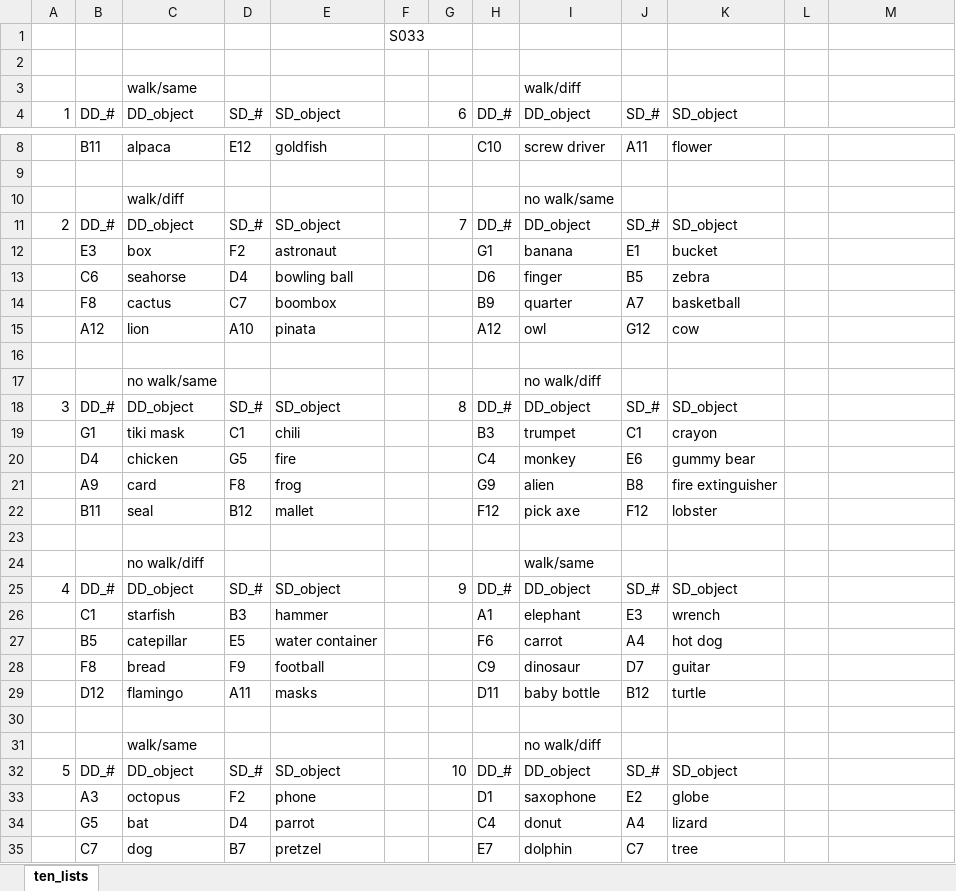
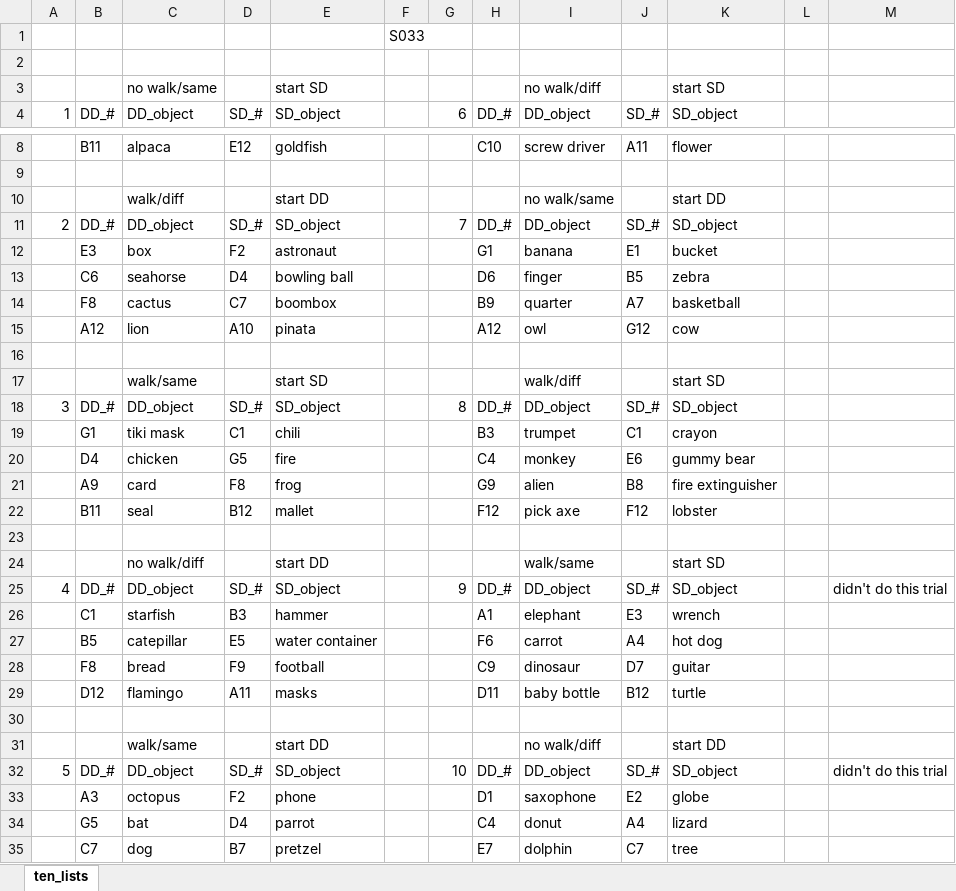
Before and after one commit to alanamuller/inflatable-project, an Excel workbook: outputs/complete_lists/Older Adults/OA S033.xlsx, sheet ten_lists, drawn as a sheet; only a part is shown, gaps mark what is left out; values as stored, in another font and other column widths than the file's, no borders; removed rows and columns are numbered as before the commit, all else as after; the diff names each change by its address in the sheet, - before the commit and + after, or states it on an @@ line.

Commit message:
added inner and outer list makings

```diff
--- a/outputs/complete_lists/Older Adults/OA S033.xlsx (sheet ten_lists)
+++ b/outputs/complete_lists/Older Adults/OA S033.xlsx (sheet ten_lists)
-row 3:  |  | walk/same |  |  |  |  |  | walk/diff
+row 3:  |  | no walk/same |  | start SD |  |  |  | no walk/diff |  | start SD
-E10: (empty)
+E10: start DD
-K10: (empty)
+K10: start DD
-row 17:  |  | no walk/same |  |  |  |  |  | no walk/diff
+row 17:  |  | walk/same |  | start SD |  |  |  | walk/diff |  | start SD
-E24: (empty)
+E24: start DD
-K24: (empty)
+K24: start SD
-M25: (empty)
+M25: didn't do this trial
-E31: (empty)
+E31: start DD
-K31: (empty)
+K31: start DD
-M32: (empty)
+M32: didn't do this trial
```
Also changed, not shown: 1 other file.
